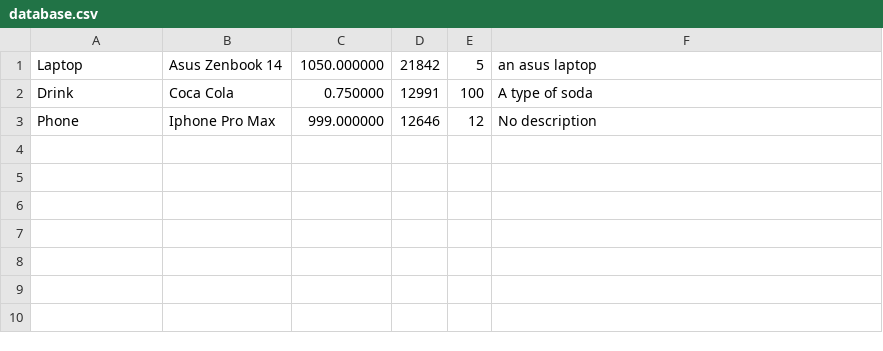
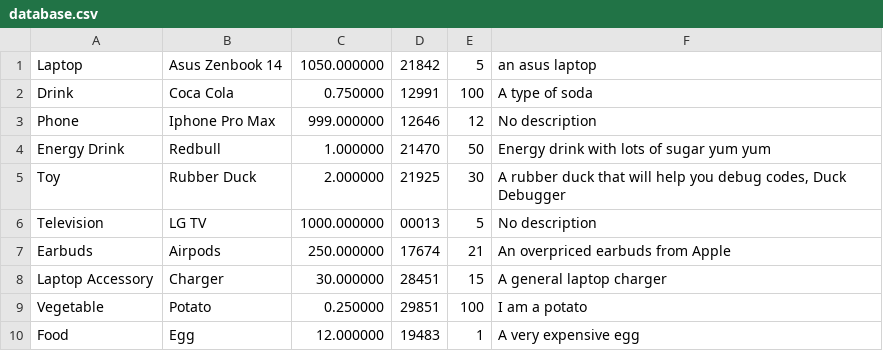
Before and after one commit to eavlongsok/CS201Midterm, a CSV file: database.csv, drawn as a sheet; the diff names each change by its address in the sheet, - before the commit and + after, or states it on an @@ line.

Commit message:
added some data in database.csv

```diff
--- a/database.csv
+++ b/database.csv
+row 4: Energy Drink | Redbull | 1.000000 | 21470 | 50 | Energy drink with lots of sugar yum yum
+row 5: Toy | Rubber Duck | 2.000000 | 21925 | 30 | A rubber duck that will help you debug codes, Duck Debugger
+row 6: Television | LG TV | 1000.000000 | 00013 | 5 | No description
+row 7: Earbuds | Airpods | 250.000000 | 17674 | 21 | An overpriced earbuds from Apple
+row 8: Laptop Accessory | Charger | 30.000000 | 28451 | 15 | A general laptop charger
+row 9: Vegetable | Potato | 0.250000 | 29851 | 100 | I am a potato
+row 10: Food | Egg | 12.000000 | 19483 | 1 | A very expensive egg
```
Also changed, not shown: 1 other file.
